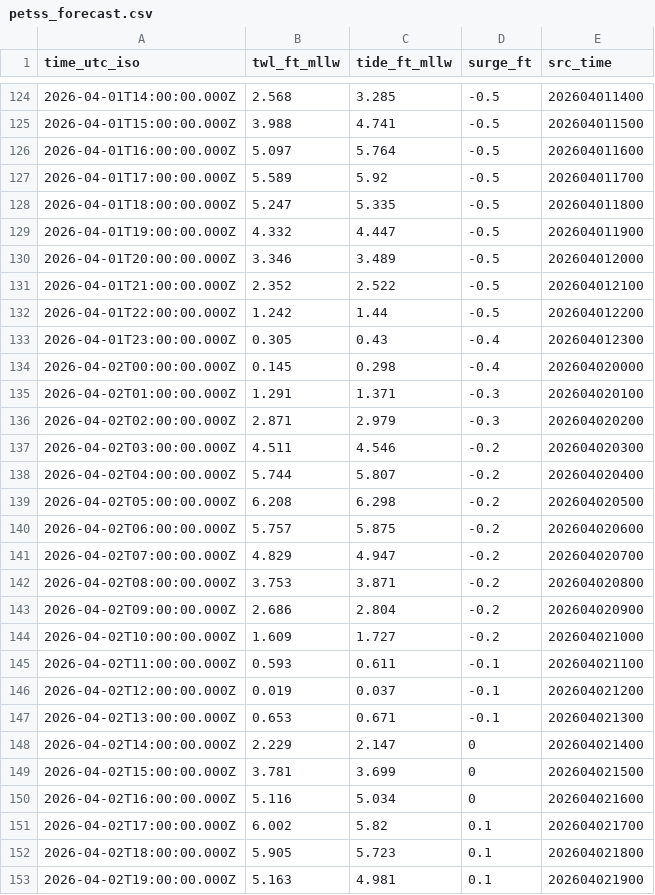
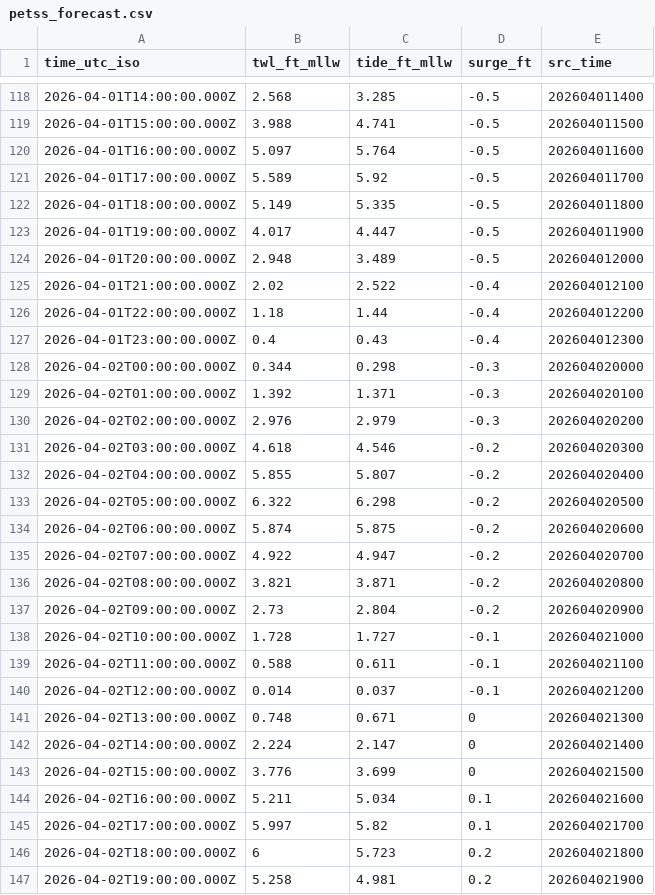
Before and after one commit to hondrospj/BergenPoint, a CSV file: data/petss_forecast.csv, drawn as a sheet; only a part is shown, gaps mark what is left out; the diff covers the shown part only.

```diff
--- a/data/petss_forecast.csv
+++ b/data/petss_forecast.csv
@@ -127,27 +121,27 @@ time_utc_iso,twl_ft_mllw,tide_ft_mllw,surge_ft,src_time
 2026-04-01T17:00:00.000Z,5.589,5.92,-0.5,202604011700
-2026-04-01T18:00:00.000Z,5.247,5.335,-0.5,202604011800
-2026-04-01T19:00:00.000Z,4.332,4.447,-0.5,202604011900
-2026-04-01T20:00:00.000Z,3.346,3.489,-0.5,202604012000
-2026-04-01T21:00:00.000Z,2.352,2.522,-0.5,202604012100
-2026-04-01T22:00:00.000Z,1.242,1.44,-0.5,202604012200
-2026-04-01T23:00:00.000Z,0.305,0.43,-0.4,202604012300
-2026-04-02T00:00:00.000Z,0.145,0.298,-0.4,202604020000
-2026-04-02T01:00:00.000Z,1.291,1.371,-0.3,202604020100
-2026-04-02T02:00:00.000Z,2.871,2.979,-0.3,202604020200
-2026-04-02T03:00:00.000Z,4.511,4.546,-0.2,202604020300
-2026-04-02T04:00:00.000Z,5.744,5.807,-0.2,202604020400
-2026-04-02T05:00:00.000Z,6.208,6.298,-0.2,202604020500
-2026-04-02T06:00:00.000Z,5.757,5.875,-0.2,202604020600
-2026-04-02T07:00:00.000Z,4.829,4.947,-0.2,202604020700
-2026-04-02T08:00:00.000Z,3.753,3.871,-0.2,202604020800
-2026-04-02T09:00:00.000Z,2.686,2.804,-0.2,202604020900
-2026-04-02T10:00:00.000Z,1.609,1.727,-0.2,202604021000
-2026-04-02T11:00:00.000Z,0.593,0.611,-0.1,202604021100
-2026-04-02T12:00:00.000Z,0.019,0.037,-0.1,202604021200
-2026-04-02T13:00:00.000Z,0.653,0.671,-0.1,202604021300
-2026-04-02T14:00:00.000Z,2.229,2.147,0,202604021400
-2026-04-02T15:00:00.000Z,3.781,3.699,0,202604021500
-2026-04-02T16:00:00.000Z,5.116,5.034,0,202604021600
-2026-04-02T17:00:00.000Z,6.002,5.82,0.1,202604021700
-2026-04-02T18:00:00.000Z,5.905,5.723,0.1,202604021800
-2026-04-02T19:00:00.000Z,5.163,4.981,0.1,202604021900
+2026-04-01T18:00:00.000Z,5.149,5.335,-0.5,202604011800
+2026-04-01T19:00:00.000Z,4.017,4.447,-0.5,202604011900
+2026-04-01T20:00:00.000Z,2.948,3.489,-0.5,202604012000
+2026-04-01T21:00:00.000Z,2.02,2.522,-0.4,202604012100
+2026-04-01T22:00:00.000Z,1.18,1.44,-0.4,202604012200
+2026-04-01T23:00:00.000Z,0.4,0.43,-0.4,202604012300
+2026-04-02T00:00:00.000Z,0.344,0.298,-0.3,202604020000
+2026-04-02T01:00:00.000Z,1.392,1.371,-0.3,202604020100
+2026-04-02T02:00:00.000Z,2.976,2.979,-0.3,202604020200
+2026-04-02T03:00:00.000Z,4.618,4.546,-0.2,202604020300
+2026-04-02T04:00:00.000Z,5.855,5.807,-0.2,202604020400
+2026-04-02T05:00:00.000Z,6.322,6.298,-0.2,202604020500
+2026-04-02T06:00:00.000Z,5.874,5.875,-0.2,202604020600
+2026-04-02T07:00:00.000Z,4.922,4.947,-0.2,202604020700
+2026-04-02T08:00:00.000Z,3.821,3.871,-0.2,202604020800
+2026-04-02T09:00:00.000Z,2.73,2.804,-0.2,202604020900
+2026-04-02T10:00:00.000Z,1.728,1.727,-0.1,202604021000
+2026-04-02T11:00:00.000Z,0.588,0.611,-0.1,202604021100
+2026-04-02T12:00:00.000Z,0.014,0.037,-0.1,202604021200
+2026-04-02T13:00:00.000Z,0.748,0.671,0,202604021300
+2026-04-02T14:00:00.000Z,2.224,2.147,0,202604021400
+2026-04-02T15:00:00.000Z,3.776,3.699,0,202604021500
+2026-04-02T16:00:00.000Z,5.211,5.034,0.1,202604021600
+2026-04-02T17:00:00.000Z,5.997,5.82,0.1,202604021700
+2026-04-02T18:00:00.000Z,6,5.723,0.2,202604021800
+2026-04-02T19:00:00.000Z,5.258,4.981,0.2,202604021900
```
Also changed, not shown: 6 added rows, 6 removed rows and 99 edited cells elsewhere in this file, 3 other files.
